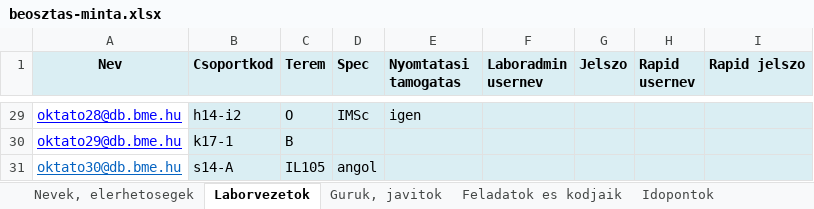
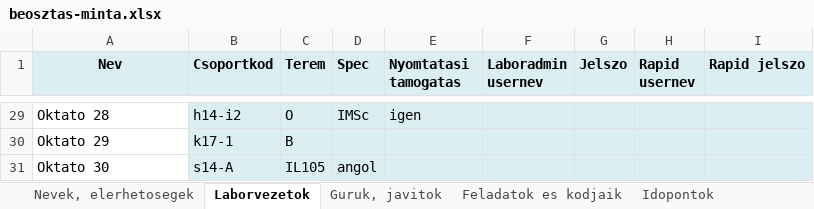
Before and after one commit to bme-db-lab/szglab5-backend, an Excel workbook: courses/VM010/xls-data/beosztas-minta.xlsx, sheet Laborvezetok, drawn as a sheet; only a part is shown, gaps mark what is left out; values as stored, in another font and other column widths than the file's, no borders; charts and pictures not drawn; the diff covers the shown part only; the diff names each change by its address in the sheet, - before the commit and + after, or states it on an @@ line.

```diff
--- a/courses/VM010/xls-data/beosztas-minta.xlsx (sheet Laborvezetok)
+++ b/courses/VM010/xls-data/beosztas-minta.xlsx (sheet Laborvezetok)
-A29:A31 underline: on
+A29:A31 underline: off
-A29:A30 text colour: #0000FF
+A29:A30 text colour: black
-A29 (Nev): oktato28@db.bme.hu
+A29 (Nev): Oktato 28
-A30 (Nev): oktato29@db.bme.hu
+A30 (Nev): Oktato 29
-A31 (Nev): oktato30@db.bme.hu
+A31 (Nev): Oktato 30
-A31 text colour: #0563C1
+A31 text colour: black
```
Also changed, not shown: 27 edited cells and cell formats elsewhere in this sheet, sheet Idopontok, charts or pictures.
